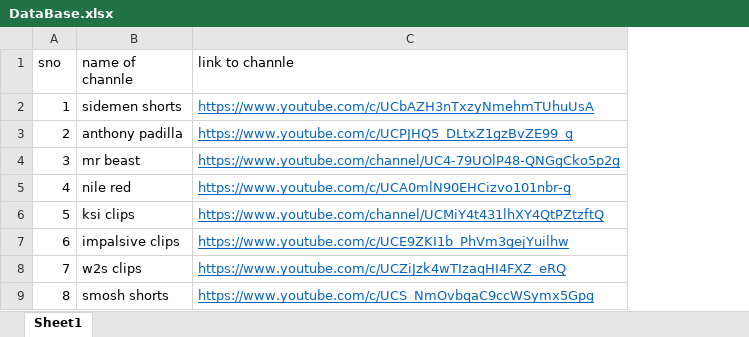
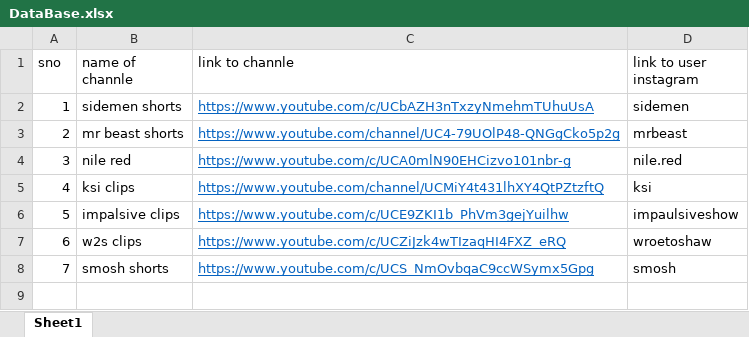
Before and after one commit to realhardik18/ytbuddy, an Excel workbook: DataBase.xlsx, sheet Sheet1, drawn as a sheet; values as stored, in another font and other column widths than the file's, no borders; removed rows and columns are numbered as before the commit, all else as after; the diff names each change by its address in the sheet, - before the commit and + after, or states it on an @@ line.

Commit message:
made database of all videos from given channles
now i have to filter these results and make the database more informative

```diff
--- a/DataBase.xlsx (sheet Sheet1)
+++ b/DataBase.xlsx (sheet Sheet1)
+column D (link to user instagram), rows 2-8: sidemen | mrbeast | nile.red | ksi | impaulsiveshow | wroetoshaw | smosh
-row 3: 2 | anthony padilla | https://www.youtube.com/c/UCPJHQ5_DLtxZ1gzBvZE99_g
@@ column A (sno) renumbered from row 3 down @@
-B3 (name of channle): mr beast
+B3 (name of channle): mr beast shorts
```
Also changed, not shown: 2 other files.
